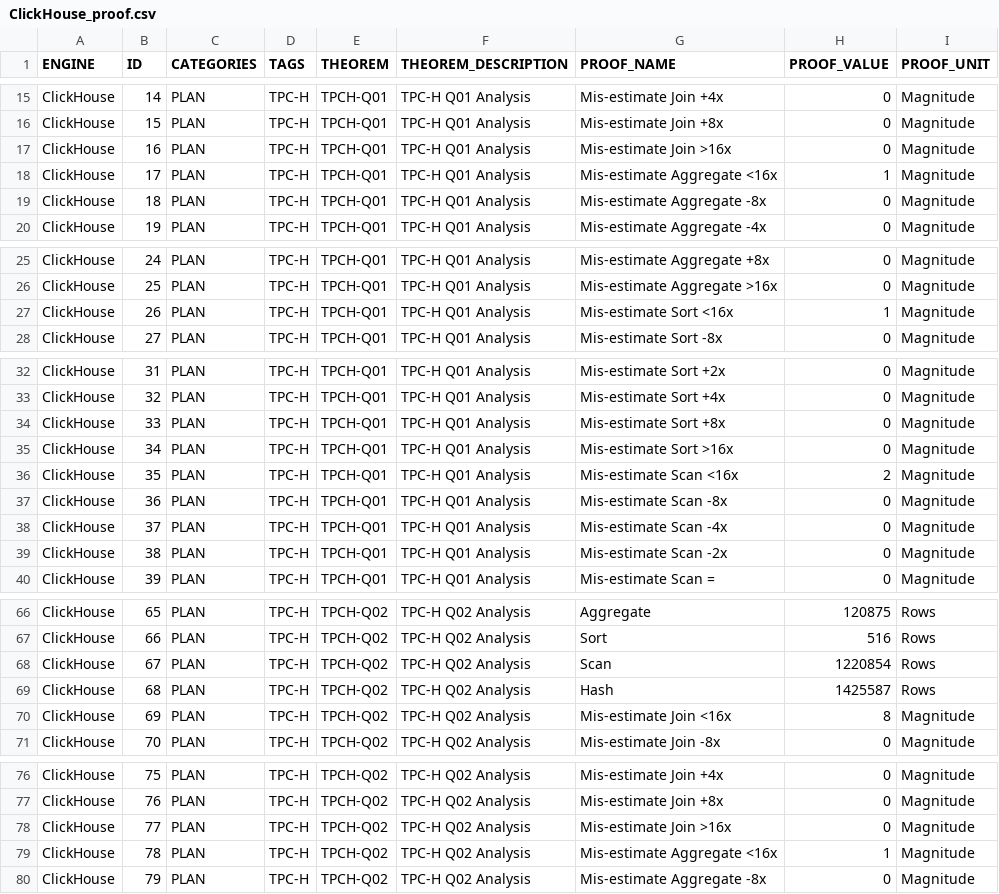
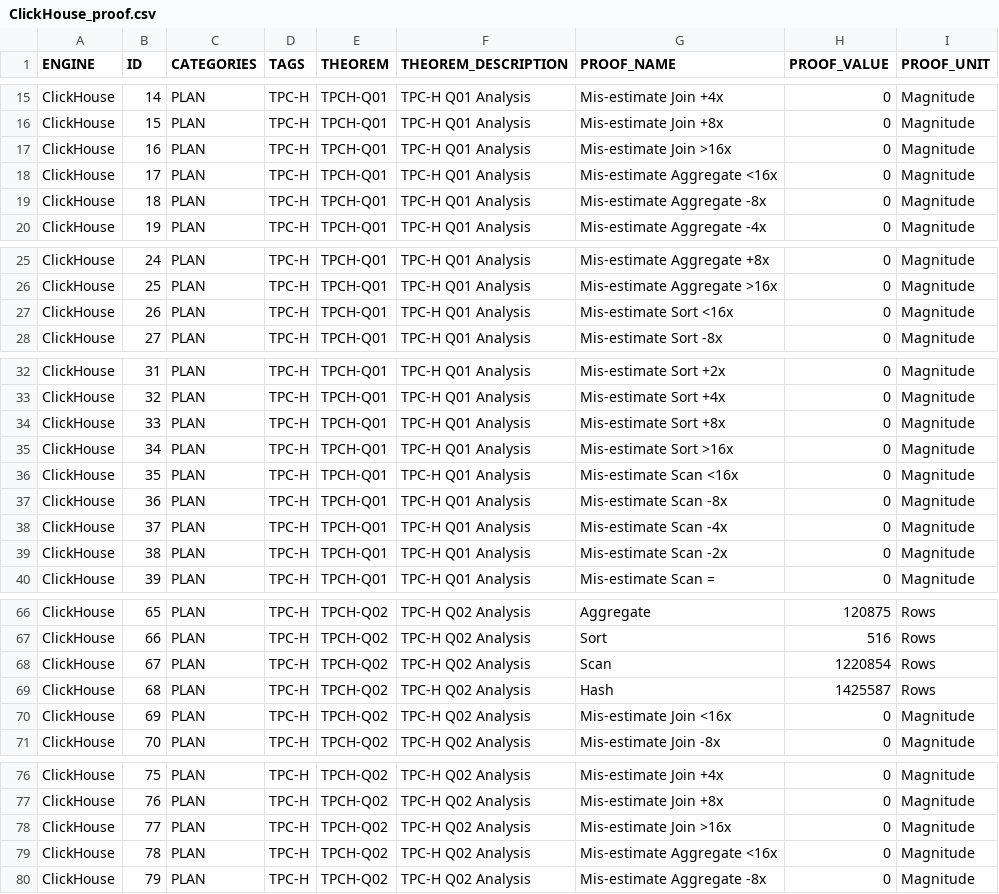
Before and after one commit to sql-arena/dbprove-results, a CSV file: engine/ClickHouse/25.10.1/database-doctor/ClickHouse_proof.csv, drawn as a sheet; only a part is shown, gaps mark what is left out; the diff covers the shown part only.

Commit message:
Automated update: 2025-11-26 13:35:55

```diff
--- a/engine/ClickHouse/25.10.1/database-doctor/ClickHouse_proof.csv
+++ b/engine/ClickHouse/25.10.1/database-doctor/ClickHouse_proof.csv
@@ -33,3 +33,3 @@ ClickHouse|15|PLAN|TPC-H|TPCH-Q01|TPC-H Q01 Analysis|Mis-estimate Join +8x|0|Mag
 ClickHouse|16|PLAN|TPC-H|TPCH-Q01|TPC-H Q01 Analysis|Mis-estimate Join >16x|0|Magnitude
-ClickHouse|17|PLAN|TPC-H|TPCH-Q01|TPC-H Q01 Analysis|Mis-estimate Aggregate <16x|1|Magnitude
+ClickHouse|17|PLAN|TPC-H|TPCH-Q01|TPC-H Q01 Analysis|Mis-estimate Aggregate <16x|0|Magnitude
 ClickHouse|18|PLAN|TPC-H|TPCH-Q01|TPC-H Q01 Analysis|Mis-estimate Aggregate -8x|0|Magnitude
@@ -42,3 +42,3 @@ ClickHouse|24|PLAN|TPC-H|TPCH-Q01|TPC-H Q01 Analysis|Mis-estimate Aggregate +8x|
 ClickHouse|25|PLAN|TPC-H|TPCH-Q01|TPC-H Q01 Analysis|Mis-estimate Aggregate >16x|0|Magnitude
-ClickHouse|26|PLAN|TPC-H|TPCH-Q01|TPC-H Q01 Analysis|Mis-estimate Sort <16x|1|Magnitude
+ClickHouse|26|PLAN|TPC-H|TPCH-Q01|TPC-H Q01 Analysis|Mis-estimate Sort <16x|0|Magnitude
 ClickHouse|27|PLAN|TPC-H|TPCH-Q01|TPC-H Q01 Analysis|Mis-estimate Sort -8x|0|Magnitude
@@ -51,3 +51,3 @@ ClickHouse|33|PLAN|TPC-H|TPCH-Q01|TPC-H Q01 Analysis|Mis-estimate Sort +8x|0|Mag
 ClickHouse|34|PLAN|TPC-H|TPCH-Q01|TPC-H Q01 Analysis|Mis-estimate Sort >16x|0|Magnitude
-ClickHouse|35|PLAN|TPC-H|TPCH-Q01|TPC-H Q01 Analysis|Mis-estimate Scan <16x|2|Magnitude
+ClickHouse|35|PLAN|TPC-H|TPCH-Q01|TPC-H Q01 Analysis|Mis-estimate Scan <16x|0|Magnitude
 ClickHouse|36|PLAN|TPC-H|TPCH-Q01|TPC-H Q01 Analysis|Mis-estimate Scan -8x|0|Magnitude
@@ -128,3 +128,3 @@ ClickHouse|67|PLAN|TPC-H|TPCH-Q02|TPC-H Q02 Analysis|Scan|1220854|Rows
 ClickHouse|68|PLAN|TPC-H|TPCH-Q02|TPC-H Q02 Analysis|Hash|1425587|Rows
-ClickHouse|69|PLAN|TPC-H|TPCH-Q02|TPC-H Q02 Analysis|Mis-estimate Join <16x|8|Magnitude
+ClickHouse|69|PLAN|TPC-H|TPCH-Q02|TPC-H Q02 Analysis|Mis-estimate Join <16x|0|Magnitude
 ClickHouse|70|PLAN|TPC-H|TPCH-Q02|TPC-H Q02 Analysis|Mis-estimate Join -8x|0|Magnitude
@@ -137,3 +137,3 @@ ClickHouse|76|PLAN|TPC-H|TPCH-Q02|TPC-H Q02 Analysis|Mis-estimate Join +8x|0|Mag
 ClickHouse|77|PLAN|TPC-H|TPCH-Q02|TPC-H Q02 Analysis|Mis-estimate Join >16x|0|Magnitude
-ClickHouse|78|PLAN|TPC-H|TPCH-Q02|TPC-H Q02 Analysis|Mis-estimate Aggregate <16x|1|Magnitude
+ClickHouse|78|PLAN|TPC-H|TPCH-Q02|TPC-H Q02 Analysis|Mis-estimate Aggregate <16x|0|Magnitude
 ClickHouse|79|PLAN|TPC-H|TPCH-Q02|TPC-H Q02 Analysis|Mis-estimate Aggregate -8x|0|Magnitude
```
Also changed, not shown: 101 edited cells elsewhere in this file.
